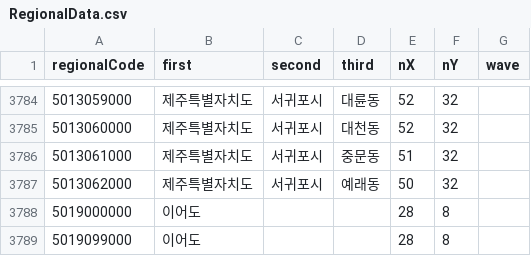
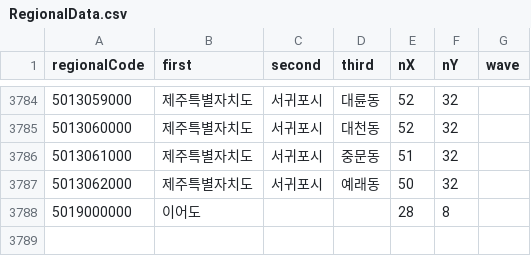
Before and after one commit to iDrogba/WeatherApp, a CSV file: WeatherAppToy/WeatherAppToy/RegionalData.csv, drawn as a sheet; only a part is shown, gaps mark what is left out; the diff names each change by its address in the sheet, - before the commit and + after, or states it on an @@ line.

```diff
--- a/WeatherAppToy/WeatherAppToy/RegionalData.csv
+++ b/WeatherAppToy/WeatherAppToy/RegionalData.csv
-row 3789: 5019099000 | 이어도 |  |  | 28 | 8
```
Also changed, not shown: 3 other files.
